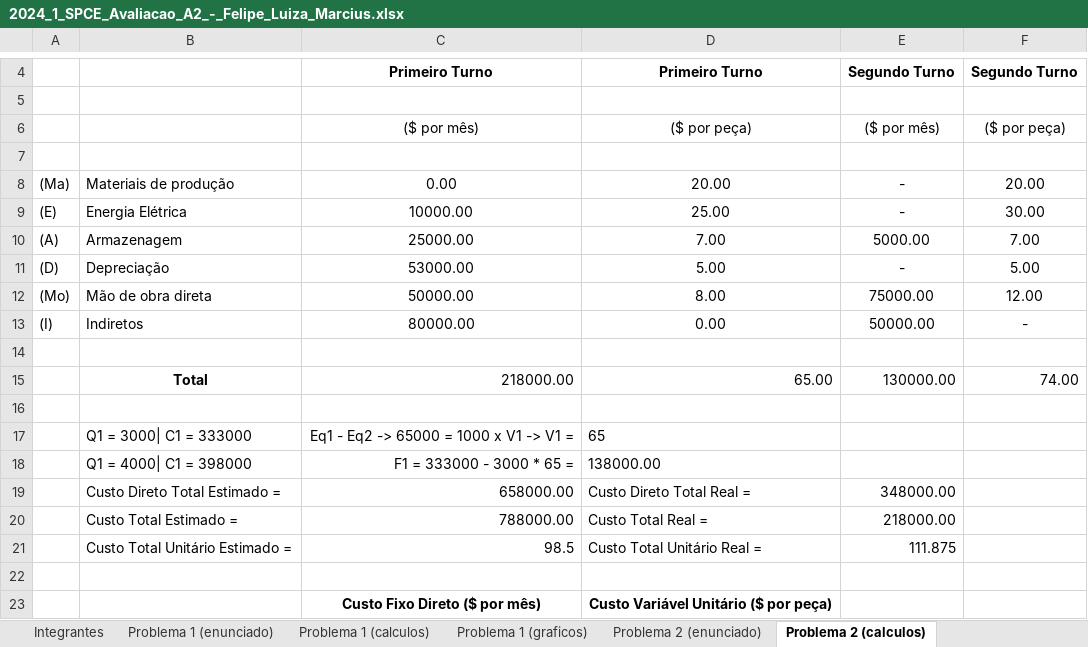
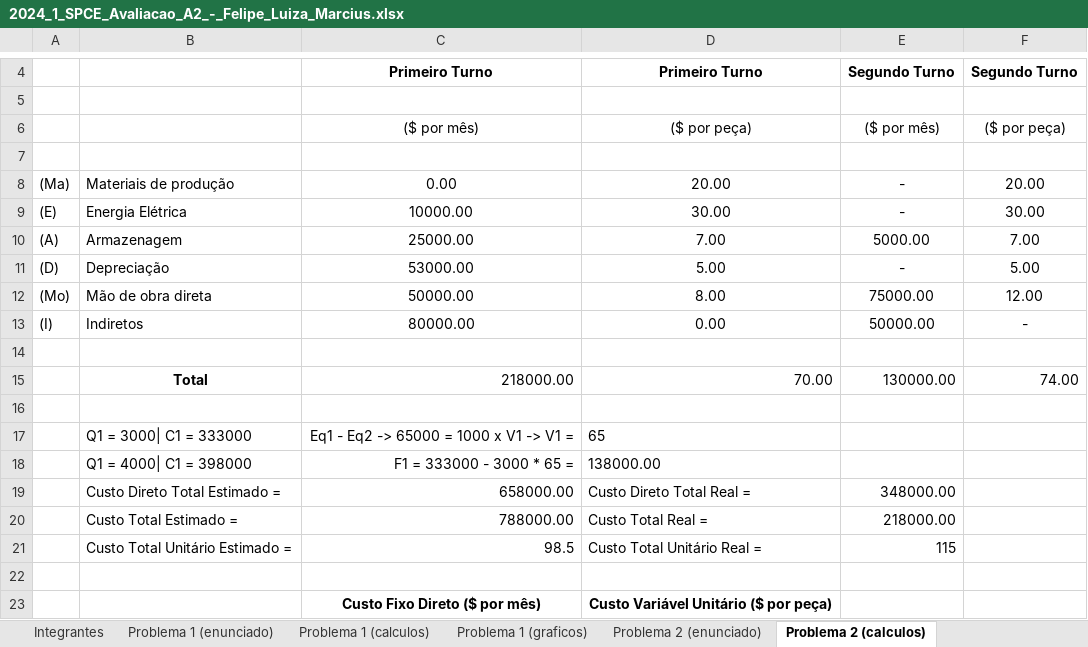
Before and after one commit to EngenhariaSoftwarePUCRS/Sistemas_de_Planejamento_e_Custos_para_Engenharia, an Excel workbook: 2024_1_SPCE_Avaliacao_A2_-_Felipe_Luiza_Marcius.xlsx, sheet Problema 2 (calculos), drawn as a sheet; only a part is shown, gaps mark what is left out; values as stored, in another font and other column widths than the file's, no borders; the diff names each change by its address in the sheet, - before the commit and + after, or states it on an @@ line.

```diff
--- a/2024_1_SPCE_Avaliacao_A2_-_Felipe_Luiza_Marcius.xlsx (sheet Problema 2 (calculos))
+++ b/2024_1_SPCE_Avaliacao_A2_-_Felipe_Luiza_Marcius.xlsx (sheet Problema 2 (calculos))
-D9: 25.00
+D9: 30.00
-D15: 65.00
+D15: 70.00
-E21: 111.875
+E21: 115
```
Also changed, not shown: sheet Problema 1 (graficos), sheet Problema 1 (calculos), sheet Integrantes, sheet Problema 1 (enunciado), formulas that keep their value, charts or pictures.
